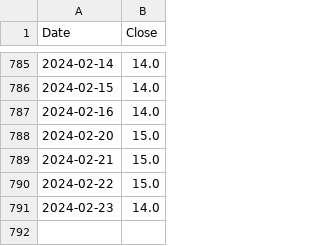
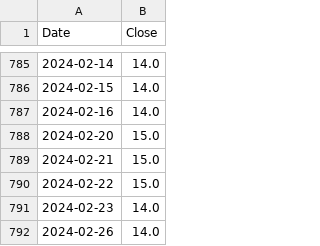
Before and after one commit to aapcssasha/Driver, a CSV file: data/vix_data.csv, drawn as a sheet; only a part is shown, gaps mark what is left out.

```diff
--- a/data/vix_data.csv
+++ b/data/vix_data.csv
@@ -791 +791,2 @@ Date,Close
 2024-02-23,14.0
+2024-02-26,14.0
```
Also changed, not shown: 2 other files.
